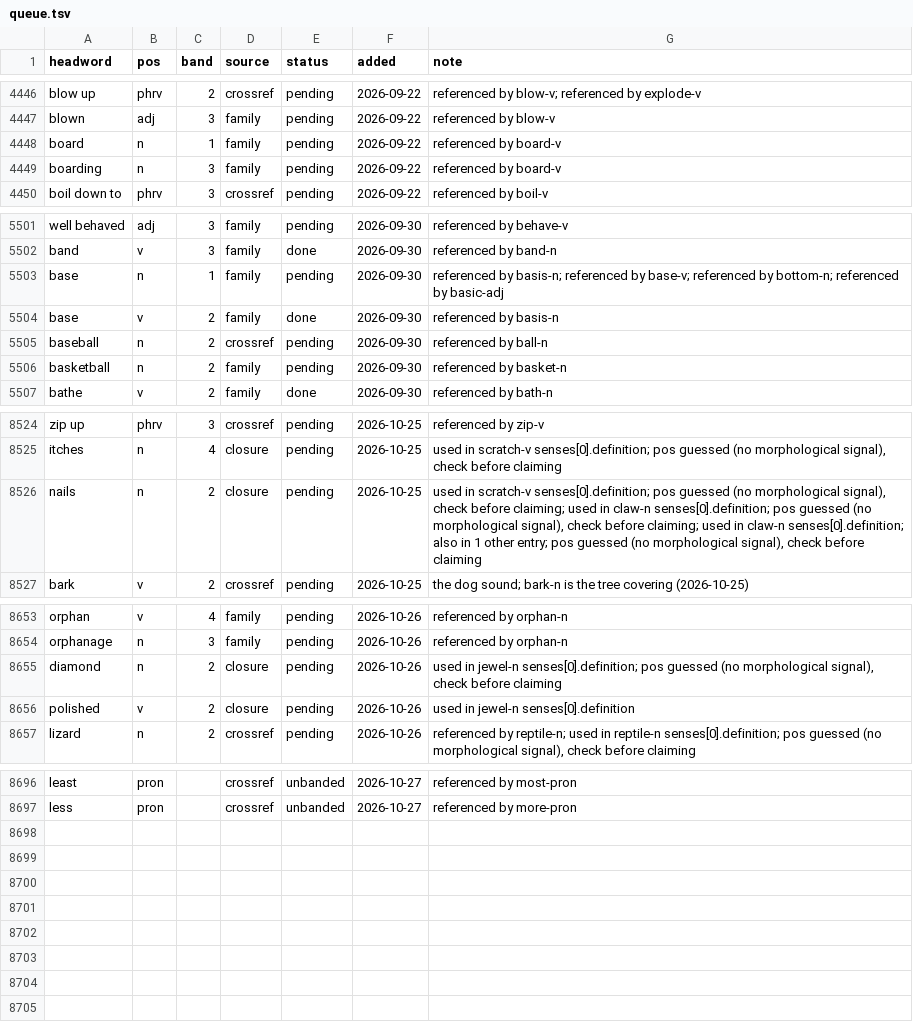
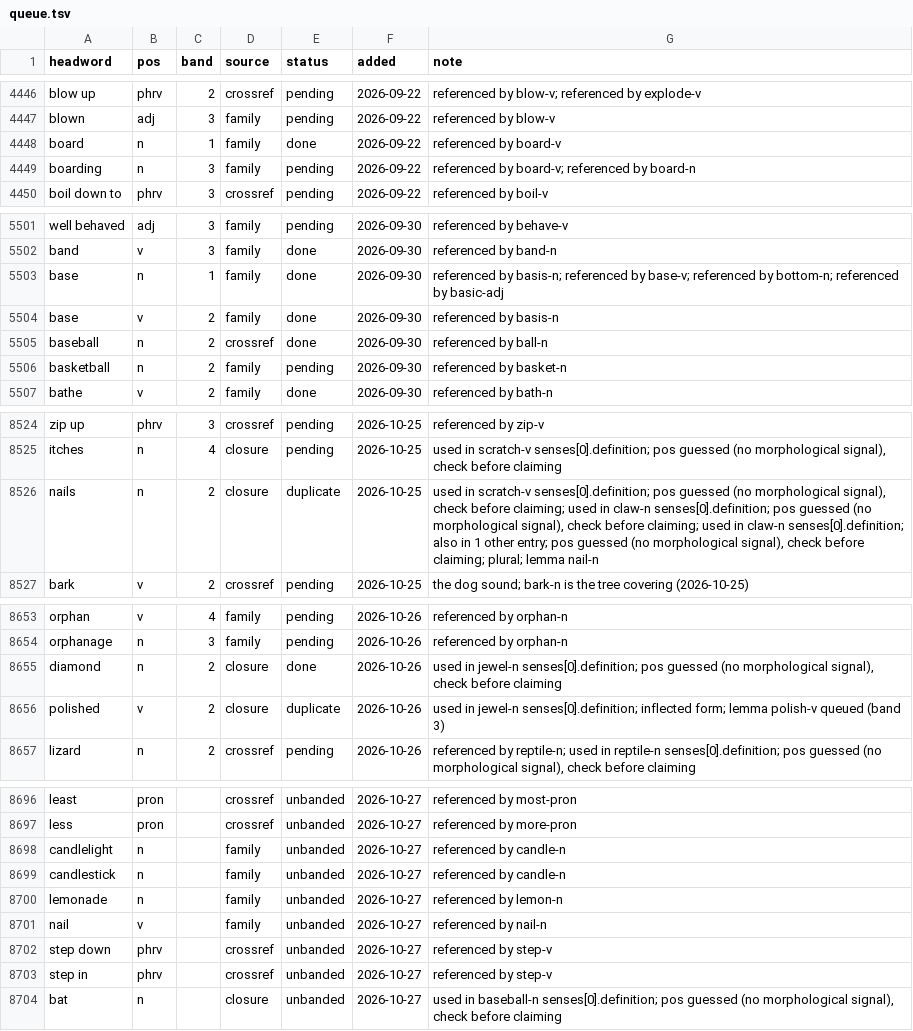
Before and after one commit to tkgally/eex-dict, a TSV file: headwords/queue.tsv, drawn as a sheet; only a part is shown, gaps mark what is left out; the diff covers the shown part only.

```diff
--- a/headwords/queue.tsv
+++ b/headwords/queue.tsv
@@ -4447,4 +4447,4 @@ blow up	phrv	2	crossref	pending	2026-09-22	referenced by blow-v; referenced by e
 blown	adj	3	family	pending	2026-09-22	referenced by blow-v
-board	n	1	family	pending	2026-09-22	referenced by board-v
-boarding	n	3	family	pending	2026-09-22	referenced by board-v
+board	n	1	family	done	2026-09-22	referenced by board-v
+boarding	n	3	family	pending	2026-09-22	referenced by board-v; referenced by board-n
 boil down to	phrv	3	crossref	pending	2026-09-22	referenced by boil-v
@@ -5502,5 +5502,5 @@ well behaved	adj	3	family	pending	2026-09-30	referenced by behave-v
 band	v	3	family	done	2026-09-30	referenced by band-n
-base	n	1	family	pending	2026-09-30	referenced by basis-n; referenced by base-v; referenced by bottom-n; referenced by basic-adj
+base	n	1	family	done	2026-09-30	referenced by basis-n; referenced by base-v; referenced by bottom-n; referenced by basic-adj
 base	v	2	family	done	2026-09-30	referenced by basis-n
-baseball	n	2	crossref	pending	2026-09-30	referenced by ball-n
+baseball	n	2	crossref	done	2026-09-30	referenced by ball-n
 basketball	n	2	family	pending	2026-09-30	referenced by basket-n
@@ -8525,3 +8525,3 @@ zip up	phrv	3	crossref	pending	2026-10-25	referenced by zip-v
 itches	n	4	closure	pending	2026-10-25	used in scratch-v senses[0].definition; pos guessed (no morphological signal), check before claiming
-nails	n	2	closure	pending	2026-10-25	used in scratch-v senses[0].definition; pos guessed (no morphological signal), check before claiming; used in claw-n senses[0].definition; pos guessed (no morphological signal), check before claiming; used in claw-n senses[0].definition; also in 1 other entry; pos guessed (no morphological signal), check before claiming
+nails	n	2	closure	duplicate	2026-10-25	used in scratch-v senses[0].definition; pos guessed (no morphological signal), check before claiming; used in claw-n senses[0].definition; pos guessed (no morphological signal), check before claiming; used in claw-n senses[0].definition; also in 1 other entry; pos guessed (no morphological signal), check before claiming; plural; lemma nail-n
 bark	v	2	crossref	pending	2026-10-25	the dog sound; bark-n is the tree covering (2026-10-25)
@@ -8654,4 +8654,4 @@ orphan	v	4	family	pending	2026-10-26	referenced by orphan-n
 orphanage	n	3	family	pending	2026-10-26	referenced by orphan-n
-diamond	n	2	closure	pending	2026-10-26	used in jewel-n senses[0].definition; pos guessed (no morphological signal), check before claiming
-polished	v	2	closure	pending	2026-10-26	used in jewel-n senses[0].definition
+diamond	n	2	closure	done	2026-10-26	used in jewel-n senses[0].definition; pos guessed (no morphological signal), check before claiming
+polished	v	2	closure	duplicate	2026-10-26	used in jewel-n senses[0].definition; inflected form; lemma polish-v queued (band 3)
 lizard	n	2	crossref	pending	2026-10-26	referenced by reptile-n; used in reptile-n senses[0].definition; pos guessed (no morphological signal), check before claiming
@@ -8697 +8697,8 @@ least	pron		crossref	unbanded	2026-10-27	referenced by most-pron
 less	pron		crossref	unbanded	2026-10-27	referenced by more-pron
+candlelight	n		family	unbanded	2026-10-27	referenced by candle-n
+candlestick	n		family	unbanded	2026-10-27	referenced by candle-n
+lemonade	n		family	unbanded	2026-10-27	referenced by lemon-n
+nail	v		family	unbanded	2026-10-27	referenced by nail-n
+step down	phrv		crossref	unbanded	2026-10-27	referenced by step-v
+step in	phrv		crossref	unbanded	2026-10-27	referenced by step-v
+bat	n		closure	unbanded	2026-10-27	used in baseball-n senses[0].definition; pos guessed (no morphological signal), check before claiming
```
Also changed, not shown: 18 edited cells elsewhere in this file, 35 other files.
